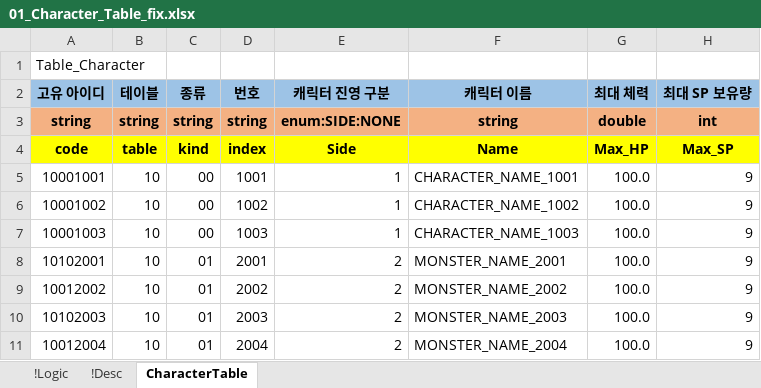
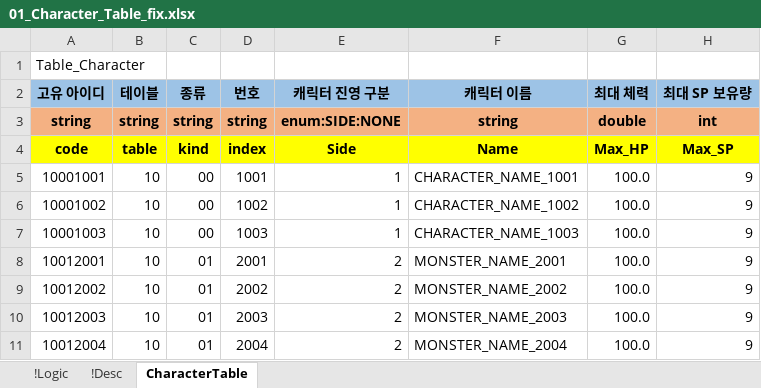
Before and after one commit to YoungJunGit/Astrocat-2DSFProject, an Excel workbook: Assets/Data/DataTable/01_Character_Table_fix.xlsx, sheet CharacterTable, drawn as a sheet; only a part is shown; values as stored, in another font and other column widths than the file's, no borders; the diff names each change by its address in the sheet, - before the commit and + after, or states it on an @@ line.

```diff
--- a/Assets/Data/DataTable/01_Character_Table_fix.xlsx (sheet CharacterTable)
+++ b/Assets/Data/DataTable/01_Character_Table_fix.xlsx (sheet CharacterTable)
-A8 (고유 아이디): 10102001
+A8 (고유 아이디): 10012001
-A10 (고유 아이디): 10102003
+A10 (고유 아이디): 10012003
```
Also changed, not shown: Assets/Data/DataTable/02_Skill_Table_fix.xlsx.
